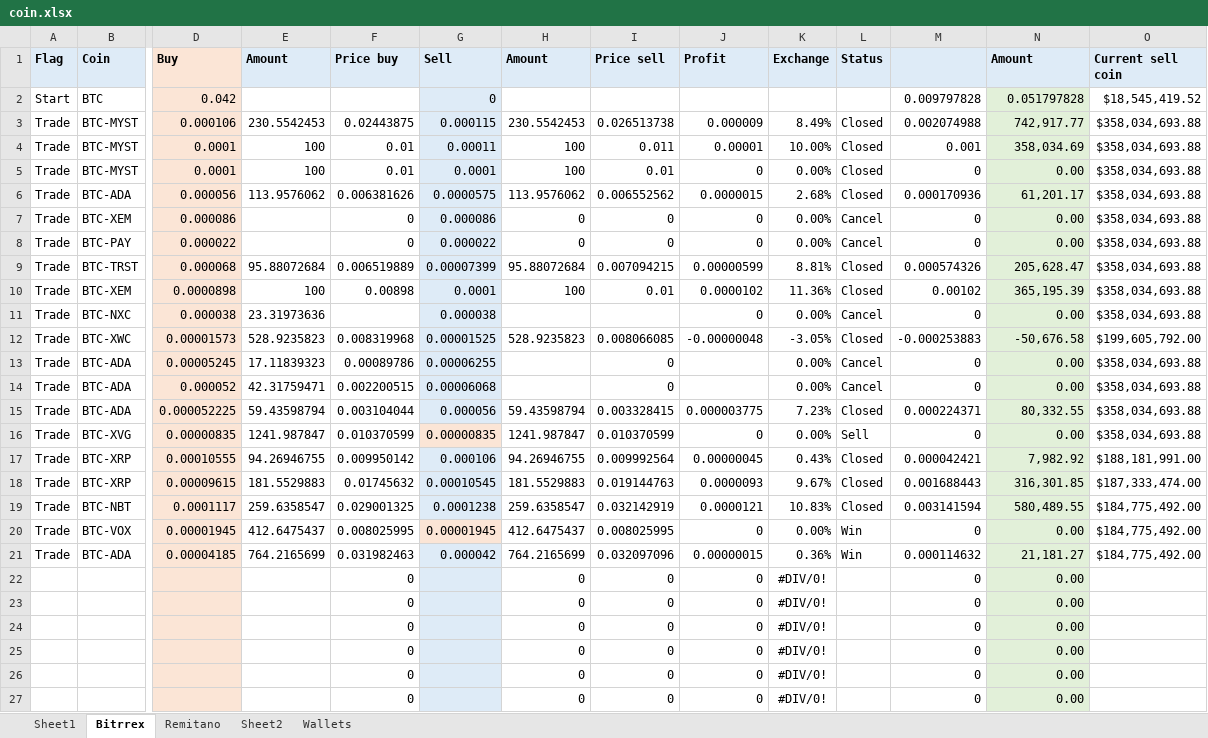
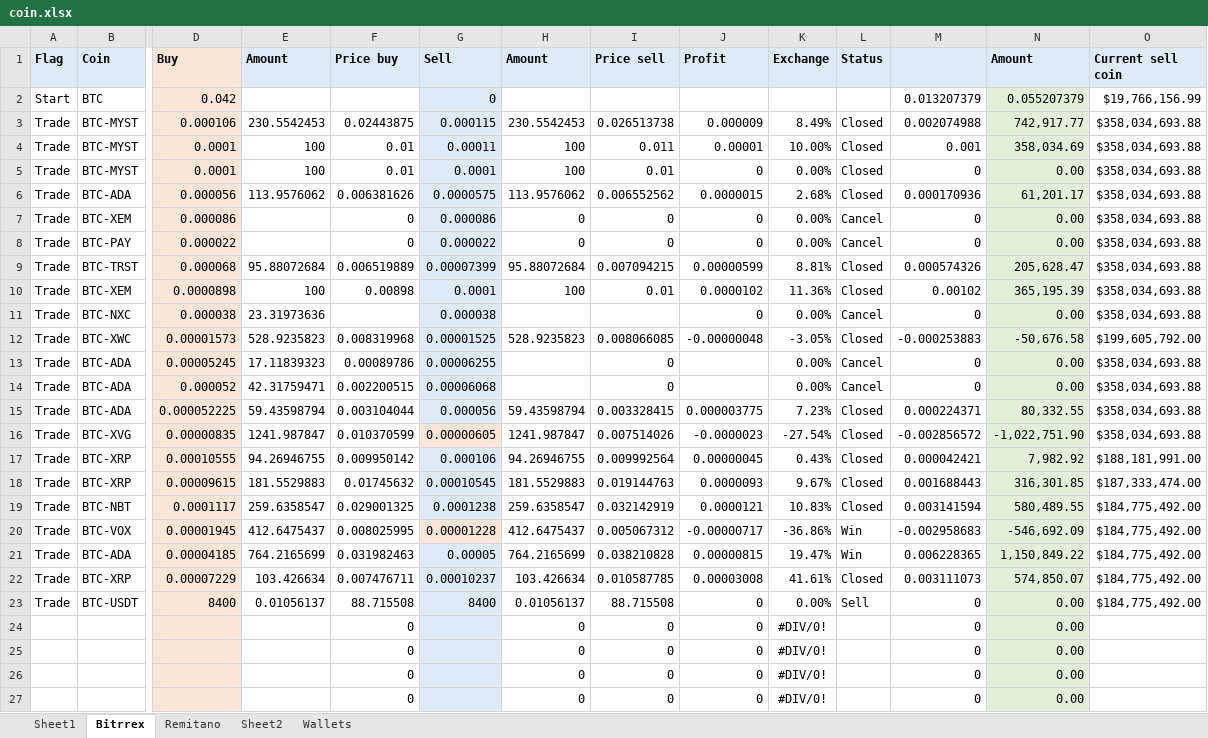
Before and after one commit to truonghaibg/works, an Excel workbook: coin/coin.xlsx, sheet Bitrrex, drawn as a sheet; only a part is shown, gaps mark what is left out; values as stored, in another font and other column widths than the file's, no borders; conditional formats not drawn; removed rows and columns are numbered as before the commit, all else as after; rows hold the shown columns only; the diff names each change by its address in the sheet, - before the commit and + after, or states it on an @@ line.

Commit message:
abc

```diff
--- a/coin/coin.xlsx (sheet Bitrrex)
+++ b/coin/coin.xlsx (sheet Bitrrex)
-M2: 0.009797828
+M2: 0.013207379
-N2 (Amount): 0.051797828
+N2 (Amount): 0.055207379
-O2 (Current sell coin): $18,545,419.52
+O2 (Current sell coin): $19,766,156.99
-G16 (Sell): 0.00000835
+G16 (Sell): 0.00000605
-I16 (Price sell): 0.010370599
+I16 (Price sell): 0.007514026
-J16 (Profit): 0
+J16 (Profit): -0.0000023
-K16 (Exchange): 0.00%
+K16 (Exchange): -27.54%
-L16 (Status): Sell
+L16 (Status): Closed
-M16: 0
+M16: -0.002856572
-N16 (Amount): 0.00
+N16 (Amount): -1,022,751.90
-G20 (Sell): 0.00001945
+G20 (Sell): 0.00001228
-I20 (Price sell): 0.008025995
+I20 (Price sell): 0.005067312
-J20 (Profit): 0
+J20 (Profit): -0.00000717
-K20 (Exchange): 0.00%
+K20 (Exchange): -36.86%
-M20: 0
+M20: -0.002958683
-N20 (Amount): 0.00
+N20 (Amount): -546,692.09
-G21 (Sell): 0.000042
+G21 (Sell): 0.00005
-I21 (Price sell): 0.032097096
+I21 (Price sell): 0.038210828
-J21 (Profit): 0.00000015
+J21 (Profit): 0.00000815
-K21 (Exchange): 0.36%
+K21 (Exchange): 19.47%
-M21: 0.000114632
+M21: 0.006228365
-N21 (Amount): 21,181.27
+N21 (Amount): 1,150,849.22
-row 22:  |  |  |  | 0 |  | 0 | 0 | 0 | #DIV/0! |  | 0 | 0.00
-row 23:  |  |  |  | 0 |  | 0 | 0 | 0 | #DIV/0! |  | 0 | 0.00
+row 22: Trade | BTC-XRP | 0.00007229 | 103.426634 | 0.007476711 | 0.00010237 | 103.426634 | 0.010587785 | 0.00003008 | 41.61% | Closed | 0.003111073 | 574,850.07 | $184,775,492.00
+row 23: Trade | BTC-USDT | 8400 | 0.01056137 | 88.715508 | 8400 | 0.01056137 | 88.715508 | 0 | 0.00% | Sell | 0 | 0.00 | $184,775,492.00
```
